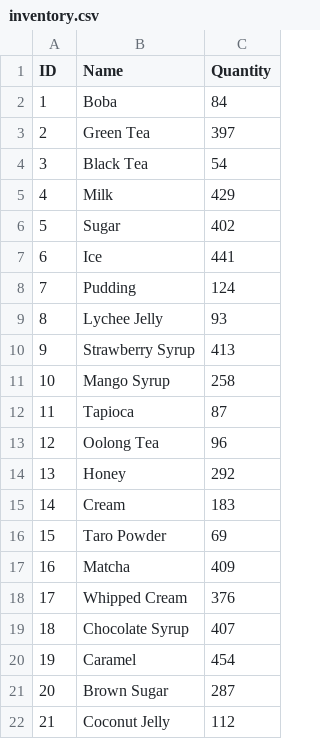
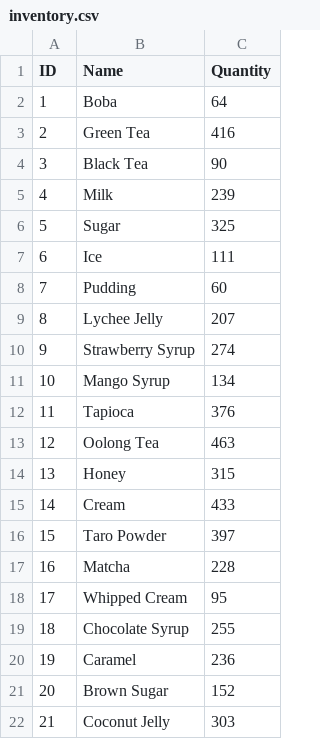
Before and after one commit to CSCE331-Fall2025-900-911/project3_team13, a CSV file: database_files/inventory.csv, drawn as a sheet.

```diff
--- a/database_files/inventory.csv
+++ b/database_files/inventory.csv
@@ -1,22 +1,22 @@
 ID,Name,Quantity
-1,Boba,84
-2,Green Tea,397
-3,Black Tea,54
-4,Milk,429
-5,Sugar,402
-6,Ice,441
-7,Pudding,124
-8,Lychee Jelly,93
-9,Strawberry Syrup,413
-10,Mango Syrup,258
-11,Tapioca,87
-12,Oolong Tea,96
-13,Honey,292
-14,Cream,183
-15,Taro Powder,69
-16,Matcha,409
-17,Whipped Cream,376
-18,Chocolate Syrup,407
-19,Caramel,454
-20,Brown Sugar,287
-21,Coconut Jelly,112
+1,Boba,64
+2,Green Tea,416
+3,Black Tea,90
+4,Milk,239
+5,Sugar,325
+6,Ice,111
+7,Pudding,60
+8,Lychee Jelly,207
+9,Strawberry Syrup,274
+10,Mango Syrup,134
+11,Tapioca,376
+12,Oolong Tea,463
+13,Honey,315
+14,Cream,433
+15,Taro Powder,397
+16,Matcha,228
+17,Whipped Cream,95
+18,Chocolate Syrup,255
+19,Caramel,236
+20,Brown Sugar,152
+21,Coconut Jelly,303
```
Also changed, not shown: database_files/customers.csv, database_files/employees.csv, 7 other files.
